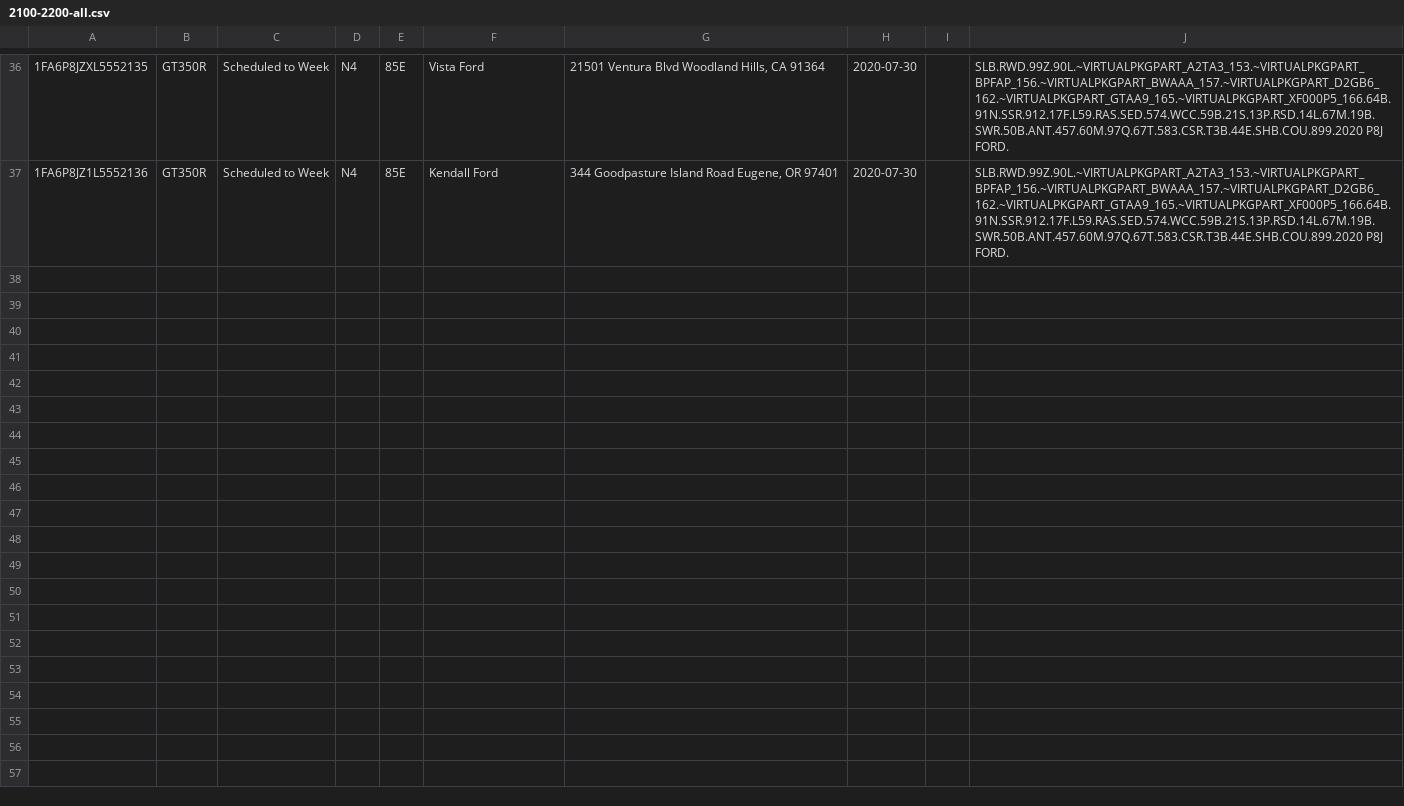
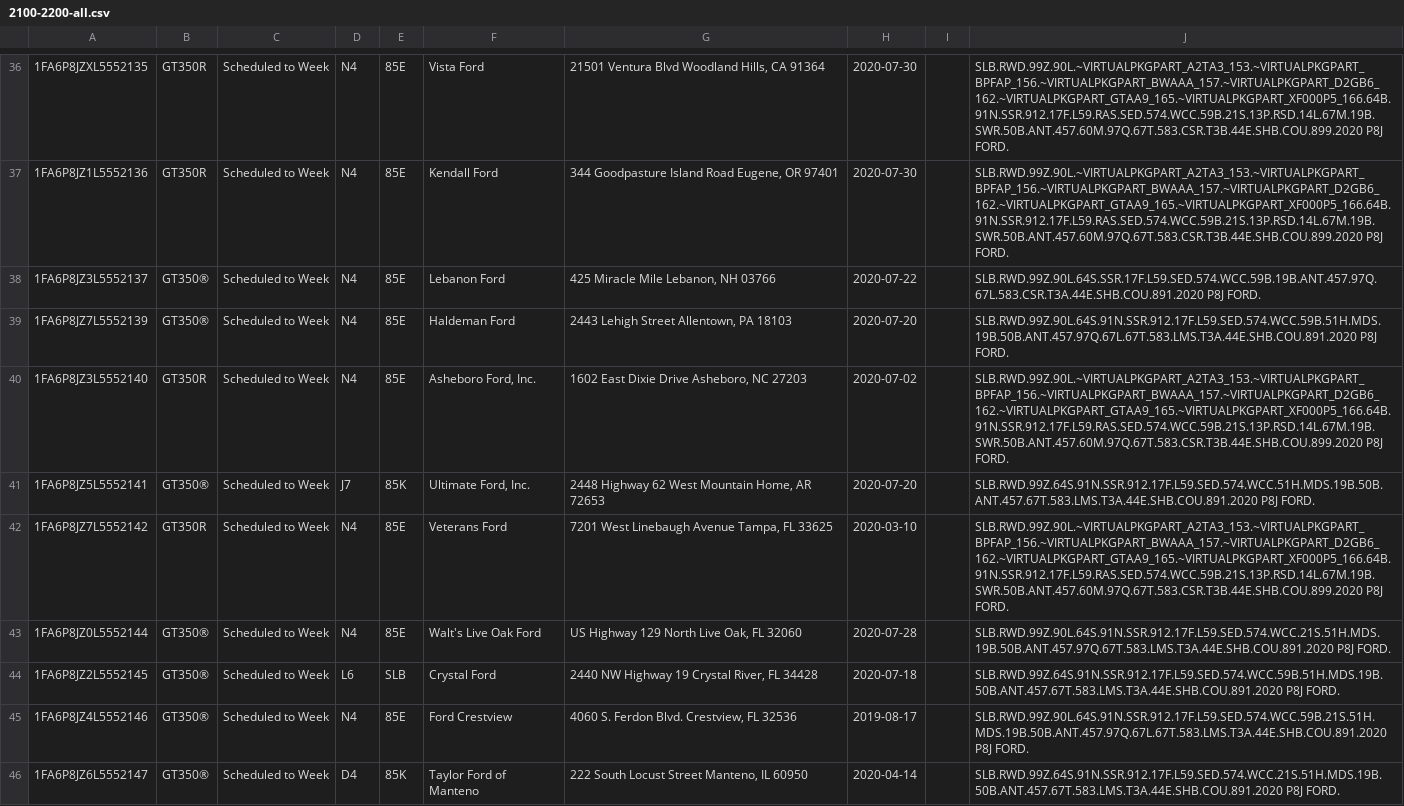
Before and after one commit to corrieb/350vins, a CSV file: data/2100-2200-all.csv, drawn as a sheet; only a part is shown, gaps mark what is left out; the diff covers the shown part only.

```diff
--- a/data/2100-2200-all.csv
+++ b/data/2100-2200-all.csv
@@ -37 +37,10 @@
 1FA6P8JZ1L5552136;GT350R;Scheduled to Week;N4;85E;Kendall Ford;344 Goodpasture Island Road Eugene, OR 97401;2020-07-30;;SLB.RWD.99Z.90L.~VIRTUALPKGPART_A2TA3_153.~VIRTUALPKGPART_BPFAP_156.~VIRTUALPKGPART_BWAAA_157.~VIRTUALPKGPART_D2GB6_162.~VIRTUALPKGPART_GTAA9_165.~VIRTUALPKGPART_XF000P5_166.64B.91N.SSR.912.17F.L59.RAS.SED.574.WCC.59B.21S.13P.RSD.14L.67M.19B.SWR.50B.ANT.457.60M.97Q.67T.583.CSR.T3B.44E.SHB.COU.899.2020 P8J FORD.
+1FA6P8JZ3L5552137;GT350®;Scheduled to Week;N4;85E;Lebanon Ford;425 Miracle Mile Lebanon, NH 03766;2020-07-22;;SLB.RWD.99Z.90L.64S.SSR.17F.L59.SED.574.WCC.59B.19B.ANT.457.97Q.67L.583.CSR.T3A.44E.SHB.COU.891.2020 P8J FORD.
+1FA6P8JZ7L5552139;GT350®;Scheduled to Week;N4;85E;Haldeman Ford;2443 Lehigh Street Allentown, PA 18103;2020-07-20;;SLB.RWD.99Z.90L.64S.91N.SSR.912.17F.L59.SED.574.WCC.59B.51H.MDS.19B.50B.ANT.457.97Q.67L.67T.583.LMS.T3A.44E.SHB.COU.891.2020 P8J FORD.
+1FA6P8JZ3L5552140;GT350R;Scheduled to Week;N4;85E;Asheboro Ford, Inc.;1602 East Dixie Drive Asheboro, NC 27203;2020-07-02;;SLB.RWD.99Z.90L.~VIRTUALPKGPART_A2TA3_153.~VIRTUALPKGPART_BPFAP_156.~VIRTUALPKGPART_BWAAA_157.~VIRTUALPKGPART_D2GB6_162.~VIRTUALPKGPART_GTAA9_165.~VIRTUALPKGPART_XF000P5_166.64B.91N.SSR.912.17F.L59.RAS.SED.574.WCC.59B.21S.13P.RSD.14L.67M.19B.SWR.50B.ANT.457.60M.97Q.67T.583.CSR.T3B.44E.SHB.COU.899.2020 P8J FORD.
+1FA6P8JZ5L5552141;GT350®;Scheduled to Week;J7;85K;Ultimate Ford, Inc.;2448 Highway 62 West Mountain Home, AR 72653;2020-07-20;;SLB.RWD.99Z.64S.91N.SSR.912.17F.L59.SED.574.WCC.51H.MDS.19B.50B.ANT.457.67T.583.LMS.T3A.44E.SHB.COU.891.2020 P8J FORD.
+1FA6P8JZ7L5552142;GT350R;Scheduled to Week;N4;85E;Veterans Ford;7201 West Linebaugh Avenue Tampa, FL 33625;2020-03-10;;SLB.RWD.99Z.90L.~VIRTUALPKGPART_A2TA3_153.~VIRTUALPKGPART_BPFAP_156.~VIRTUALPKGPART_BWAAA_157.~VIRTUALPKGPART_D2GB6_162.~VIRTUALPKGPART_GTAA9_165.~VIRTUALPKGPART_XF000P5_166.64B.91N.SSR.912.17F.L59.RAS.SED.574.WCC.59B.21S.13P.RSD.14L.67M.19B.SWR.50B.ANT.457.60M.97Q.67T.583.CSR.T3B.44E.SHB.COU.899.2020 P8J FORD.
+1FA6P8JZ0L5552144;GT350®;Scheduled to Week;N4;85E;Walt's Live Oak Ford;US Highway 129 North Live Oak, FL 32060;2020-07-28;;SLB.RWD.99Z.90L.64S.91N.SSR.912.17F.L59.SED.574.WCC.21S.51H.MDS.19B.50B.ANT.457.97Q.67T.583.LMS.T3A.44E.SHB.COU.891.2020 P8J FORD.
+1FA6P8JZ2L5552145;GT350®;Scheduled to Week;L6;SLB;Crystal Ford;2440 NW Highway 19 Crystal River, FL 34428;2020-07-18;;SLB.RWD.99Z.64S.91N.SSR.912.17F.L59.SED.574.WCC.59B.51H.MDS.19B.50B.ANT.457.67T.583.LMS.T3A.44E.SHB.COU.891.2020 P8J FORD.
+1FA6P8JZ4L5552146;GT350®;Scheduled to Week;N4;85E;Ford Crestview;4060 S. Ferdon Blvd. Crestview, FL 32536;2019-08-17;;SLB.RWD.99Z.90L.64S.91N.SSR.912.17F.L59.SED.574.WCC.59B.21S.51H.MDS.19B.50B.ANT.457.97Q.67L.67T.583.LMS.T3A.44E.SHB.COU.891.2020 P8J FORD.
+1FA6P8JZ6L5552147;GT350®;Scheduled to Week;D4;85K;Taylor Ford of Manteno;222 South Locust Street Manteno, IL 60950;2020-04-14;;SLB.RWD.99Z.64S.91N.SSR.912.17F.L59.SED.574.WCC.21S.51H.MDS.19B.50B.ANT.457.67T.583.LMS.T3A.44E.SHB.COU.891.2020 P8J FORD.
```
Also changed, not shown: 9 added rows and 2 edited cells elsewhere in this file, data/1200-1300-all.csv, data/1300-1400-all.csv, 7 other files.
